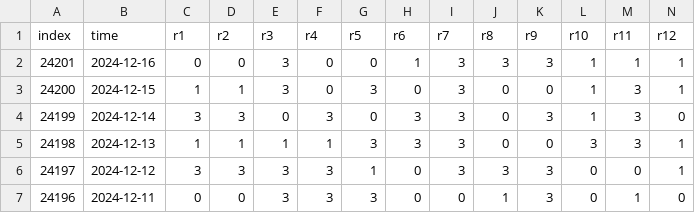
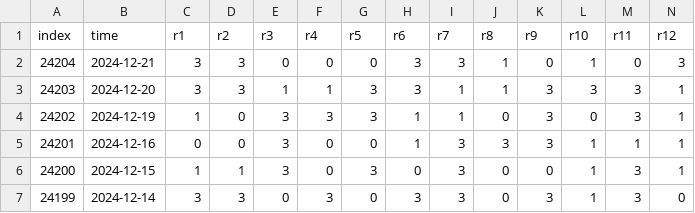
Before and after one commit to ipdisabled/fetch_data, a CSV file: foot_his_result.csv, drawn as a sheet; only a part is shown; the shorter side is filled out with more unchanged rows; rows hold the shown columns only; the diff names each change by its address in the sheet, - before the commit and + after, or states it on an @@ line.

```diff
--- a/foot_his_result.csv
+++ b/foot_his_result.csv
+row 2: 24204 | 2024-12-21 | 3 | 3 | 0 | 0 | 0 | 3 | 3 | 1 | 0 | 1 | 0 | 3
+row 3: 24203 | 2024-12-20 | 3 | 3 | 1 | 1 | 3 | 3 | 1 | 1 | 3 | 3 | 3 | 1
+row 4: 24202 | 2024-12-19 | 1 | 0 | 3 | 3 | 3 | 1 | 1 | 0 | 3 | 0 | 3 | 1
```
Also changed, not shown: foot_play_info.csv, kl8_data.csv, 9 other files.
